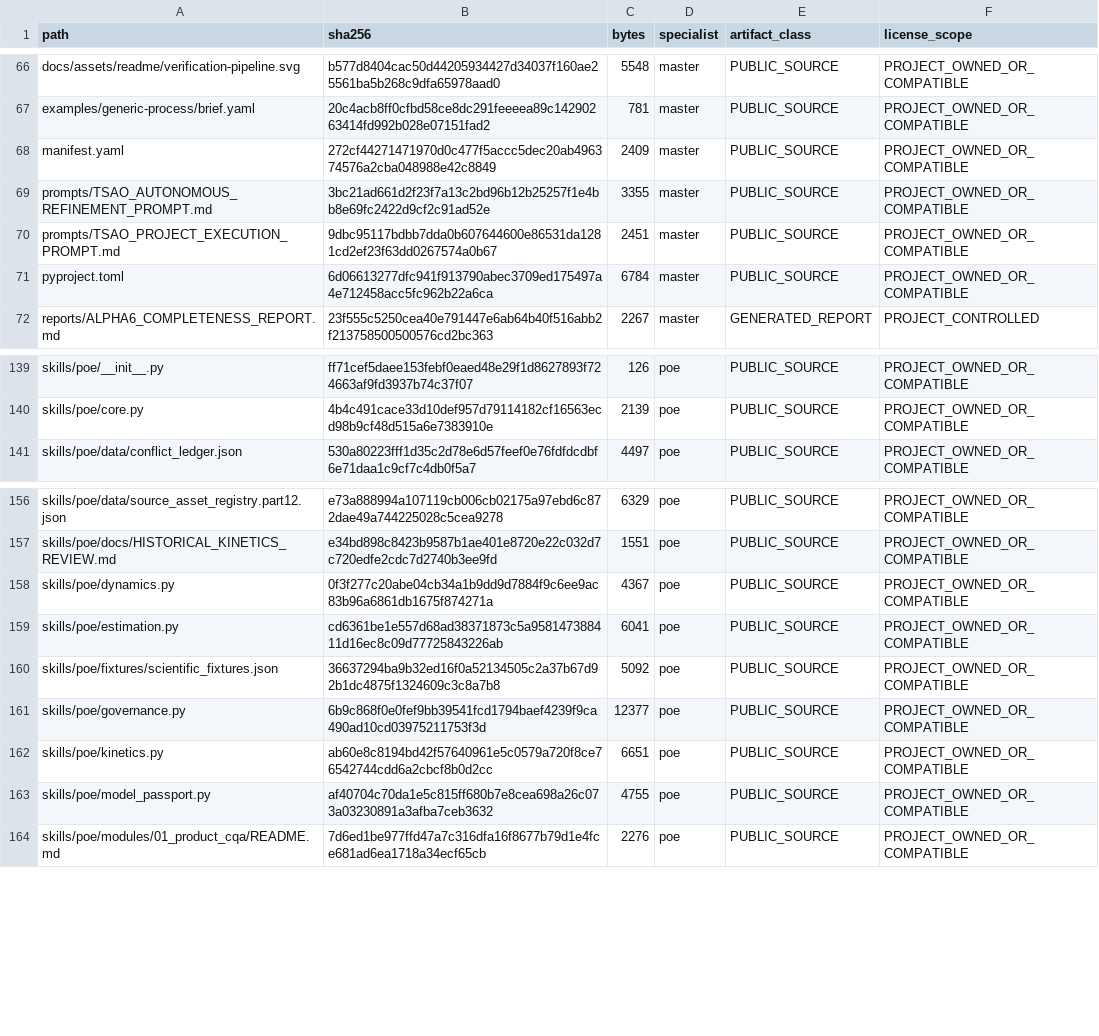
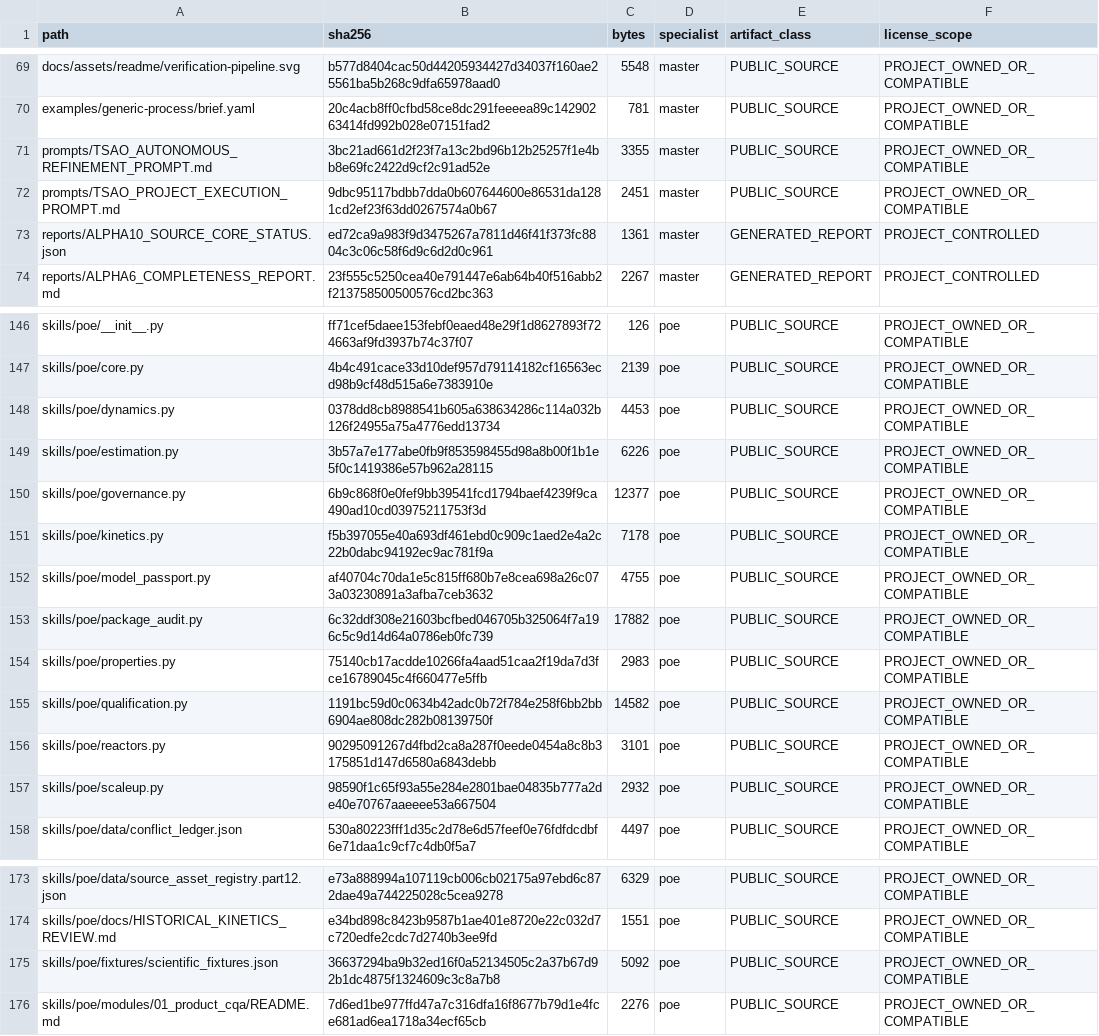
Before and after one commit to SUNHAOJUN22/TSAO-PROCESSING-SKILL, a TSV file: reports/SOURCE_CORE_MANIFEST.tsv, drawn as a sheet; only a part is shown, gaps mark what is left out; the diff covers the shown part only.

```diff
--- a/reports/SOURCE_CORE_MANIFEST.tsv
+++ b/reports/SOURCE_CORE_MANIFEST.tsv
@@ -67,6 +70,5 @@ docs/assets/readme/verification-pipeline.svg	b577d8404cac50d44205934427d34037f16
 examples/generic-process/brief.yaml	20c4acb8ff0cfbd58ce8dc291feeeea89c14290263414fd992b028e07151fad2	781	master	PUBLIC_SOURCE	PROJECT_OWNED_OR_COMPATIBLE
-manifest.yaml	272cf44271471970d0c477f5accc5dec20ab496374576a2cba048988e42c8849	2409	master	PUBLIC_SOURCE	PROJECT_OWNED_OR_COMPATIBLE
 prompts/TSAO_AUTONOMOUS_REFINEMENT_PROMPT.md	3bc21ad661d2f23f7a13c2bd96b12b25257f1e4bb8e69fc2422d9cf2c91ad52e	3355	master	PUBLIC_SOURCE	PROJECT_OWNED_OR_COMPATIBLE
 prompts/TSAO_PROJECT_EXECUTION_PROMPT.md	9dbc95117bdbb7dda0b607644600e86531da1281cd2ef23f63dd0267574a0b67	2451	master	PUBLIC_SOURCE	PROJECT_OWNED_OR_COMPATIBLE
-pyproject.toml	6d06613277dfc941f913790abec3709ed175497a4e712458acc5fc962b22a6ca	6784	master	PUBLIC_SOURCE	PROJECT_OWNED_OR_COMPATIBLE
+reports/ALPHA10_SOURCE_CORE_STATUS.json	ed72ca9a983f9d3475267a7811d46f41f373fc8804c3c06c58f6d9c6d2d0c961	1361	master	GENERATED_REPORT	PROJECT_CONTROLLED
 reports/ALPHA6_COMPLETENESS_REPORT.md	23f555c5250cea40e791447e6ab64b40f516abb2f213758500500576cd2bc363	2267	master	GENERATED_REPORT	PROJECT_CONTROLLED
@@ -140,2 +147,12 @@ skills/poe/__init__.py	ff71cef5daee153febf0eaed48e29f1d8627893f724663af9fd3937b7
 skills/poe/core.py	4b4c491cace33d10def957d79114182cf16563ecd98b9cf48d515a6e7383910e	2139	poe	PUBLIC_SOURCE	PROJECT_OWNED_OR_COMPATIBLE
+skills/poe/dynamics.py	0378dd8cb8988541b605a638634286c114a032b126f24955a75a4776edd13734	4453	poe	PUBLIC_SOURCE	PROJECT_OWNED_OR_COMPATIBLE
+skills/poe/estimation.py	3b57a7e177abe0fb9f853598455d98a8b00f1b1e5f0c1419386e57b962a28115	6226	poe	PUBLIC_SOURCE	PROJECT_OWNED_OR_COMPATIBLE
+skills/poe/governance.py	6b9c868f0e0fef9bb39541fcd1794baef4239f9ca490ad10cd03975211753f3d	12377	poe	PUBLIC_SOURCE	PROJECT_OWNED_OR_COMPATIBLE
+skills/poe/kinetics.py	f5b397055e40a693df461ebd0c909c1aed2e4a2c22b0dabc94192ec9ac781f9a	7178	poe	PUBLIC_SOURCE	PROJECT_OWNED_OR_COMPATIBLE
+skills/poe/model_passport.py	af40704c70da1e5c815ff680b7e8cea698a26c073a03230891a3afba7ceb3632	4755	poe	PUBLIC_SOURCE	PROJECT_OWNED_OR_COMPATIBLE
+skills/poe/package_audit.py	6c32ddf308e21603bcfbed046705b325064f7a196c5c9d14d64a0786eb0fc739	17882	poe	PUBLIC_SOURCE	PROJECT_OWNED_OR_COMPATIBLE
+skills/poe/properties.py	75140cb17acdde10266fa4aad51caa2f19da7d3fce16789045c4f660477e5ffb	2983	poe	PUBLIC_SOURCE	PROJECT_OWNED_OR_COMPATIBLE
+skills/poe/qualification.py	1191bc59d0c0634b42adc0b72f784e258f6bb2bb6904ae808dc282b08139750f	14582	poe	PUBLIC_SOURCE	PROJECT_OWNED_OR_COMPATIBLE
+skills/poe/reactors.py	90295091267d4fbd2ca8a287f0eede0454a8c8b3175851d147d6580a6843debb	3101	poe	PUBLIC_SOURCE	PROJECT_OWNED_OR_COMPATIBLE
+skills/poe/scaleup.py	98590f1c65f93a55e284e2801bae04835b777a2de40e70767aaeeee53a667504	2932	poe	PUBLIC_SOURCE	PROJECT_OWNED_OR_COMPATIBLE
 skills/poe/data/conflict_ledger.json	530a80223fff1d35c2d78e6d57feef0e76fdfdcdbf6e71daa1c9cf7c4db0f5a7	4497	poe	PUBLIC_SOURCE	PROJECT_OWNED_OR_COMPATIBLE
@@ -157,8 +174,3 @@ skills/poe/data/source_asset_registry.part12.json	e73a888994a107119cb006cb02175a
 skills/poe/docs/HISTORICAL_KINETICS_REVIEW.md	e34bd898c8423b9587b1ae401e8720e22c032d7c720edfe2cdc7d2740b3ee9fd	1551	poe	PUBLIC_SOURCE	PROJECT_OWNED_OR_COMPATIBLE
-skills/poe/dynamics.py	0f3f277c20abe04cb34a1b9dd9d7884f9c6ee9ac83b96a6861db1675f874271a	4367	poe	PUBLIC_SOURCE	PROJECT_OWNED_OR_COMPATIBLE
-skills/poe/estimation.py	cd6361be1e557d68ad38371873c5a958147388411d16ec8c09d77725843226ab	6041	poe	PUBLIC_SOURCE	PROJECT_OWNED_OR_COMPATIBLE
 skills/poe/fixtures/scientific_fixtures.json	36637294ba9b32ed16f0a52134505c2a37b67d92b1dc4875f1324609c3c8a7b8	5092	poe	PUBLIC_SOURCE	PROJECT_OWNED_OR_COMPATIBLE
-skills/poe/governance.py	6b9c868f0e0fef9bb39541fcd1794baef4239f9ca490ad10cd03975211753f3d	12377	poe	PUBLIC_SOURCE	PROJECT_OWNED_OR_COMPATIBLE
-skills/poe/kinetics.py	ab60e8c8194bd42f57640961e5c0579a720f8ce76542744cdd6a2cbcf8b0d2cc	6651	poe	PUBLIC_SOURCE	PROJECT_OWNED_OR_COMPATIBLE
-skills/poe/model_passport.py	af40704c70da1e5c815ff680b7e8cea698a26c073a03230891a3afba7ceb3632	4755	poe	PUBLIC_SOURCE	PROJECT_OWNED_OR_COMPATIBLE
 skills/poe/modules/01_product_cqa/README.md	7d6ed1be977ffd47a7c316dfa16f8677b79d1e4fce681ad6ea1718a34ecf65cb	2276	poe	PUBLIC_SOURCE	PROJECT_OWNED_OR_COMPATIBLE
```
Also changed, not shown: 12 added rows, 3 removed rows, 8 moved rows and 37 edited cells elsewhere in this file, 22 other files.
